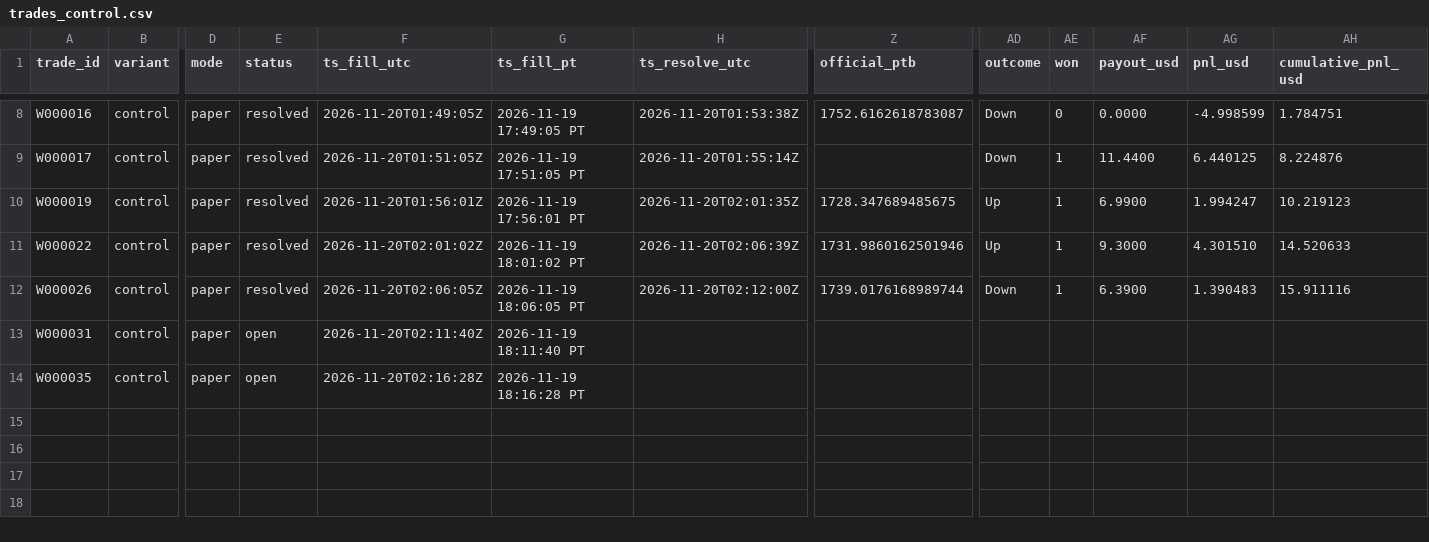
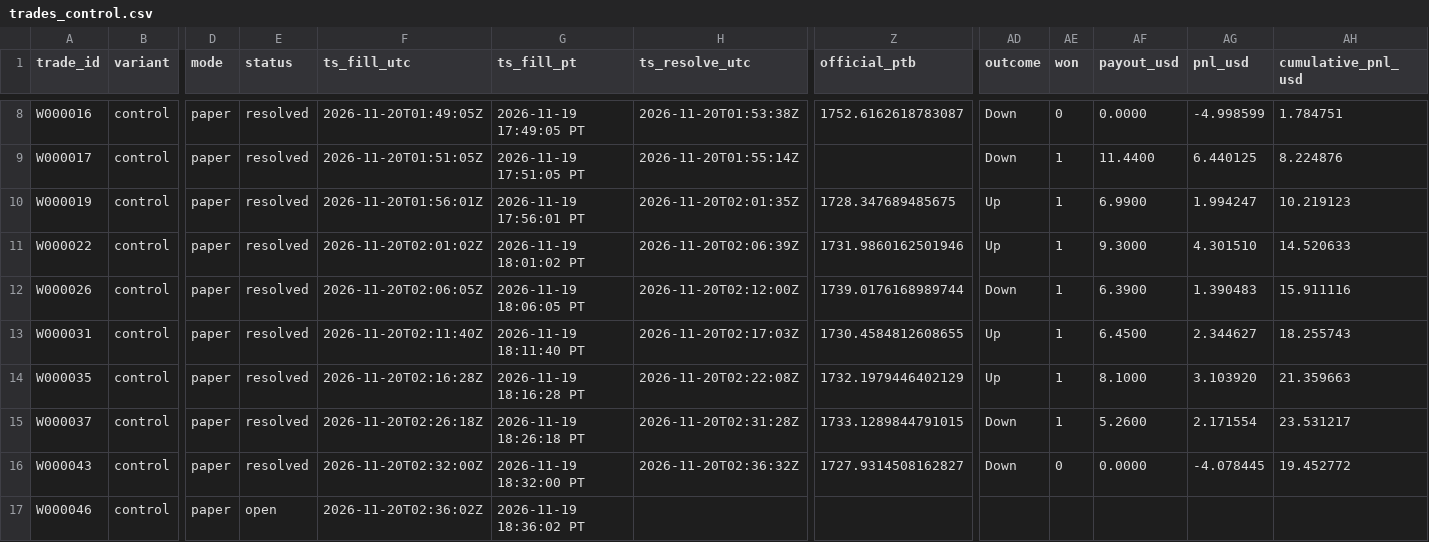
Before and after one commit to michaeldeuchar-dotcom/eth-paper-bot, a CSV file: data/week1/trades_control.csv, drawn as a sheet; only a part is shown, gaps mark what is left out; rows hold the shown columns only; the diff names each change by its address in the sheet, - before the commit and + after, or states it on an @@ line.

```diff
--- a/data/week1/trades_control.csv
+++ b/data/week1/trades_control.csv
-E13:E14 (status): open
+E13:E14 (status): resolved
-H13 (ts_resolve_utc): (empty)
+H13 (ts_resolve_utc): 2026-11-20T02:17:03Z
-Z13 (official_ptb): (empty)
+Z13 (official_ptb): 1730.4584812608655
-AD13:AD14 (outcome): (empty)
+AD13:AD14 (outcome): Up
-AE13:AE14 (won): (empty)
+AE13:AE14 (won): 1
-AF13 (payout_usd): (empty)
+AF13 (payout_usd): 6.4500
-AG13 (pnl_usd): (empty)
+AG13 (pnl_usd): 2.344627
-AH13 (cumulative_pnl_usd): (empty)
+AH13 (cumulative_pnl_usd): 18.255743
-H14 (ts_resolve_utc): (empty)
+H14 (ts_resolve_utc): 2026-11-20T02:22:08Z
-Z14 (official_ptb): (empty)
+Z14 (official_ptb): 1732.1979446402129
-AF14 (payout_usd): (empty)
+AF14 (payout_usd): 8.1000
-AG14 (pnl_usd): (empty)
+AG14 (pnl_usd): 3.103920
-AH14 (cumulative_pnl_usd): (empty)
+AH14 (cumulative_pnl_usd): 21.359663
+row 15: W000037 | control | paper | resolved | 2026-11-20T02:26:18Z | 2026-11-19 18:26:18 PT | 2026-11-20T02:31:28Z | 1733.1289844791015 | Down | 1 | 5.2600 | 2.171554 | 23.531217
+row 16: W000043 | control | paper | resolved | 2026-11-20T02:32:00Z | 2026-11-19 18:32:00 PT | 2026-11-20T02:36:32Z | 1727.9314508162827 | Down | 0 | 0.0000 | -4.078445 | 19.452772
+row 17: W000046 | control | paper | open | 2026-11-20T02:36:02Z | 2026-11-19 18:36:02 PT
```
Also changed, not shown: data/week1/trades_auto_pick.csv, data/week1/trades_down_ride.csv, 8 other files.
